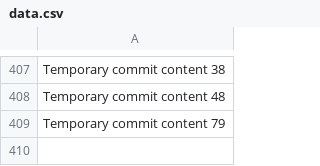
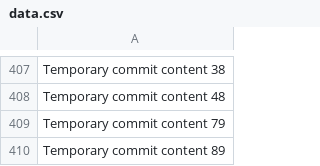
Before and after one commit to andreolf/upgraded-dollop, a CSV file: data.csv, drawn as a sheet; only a part is shown, gaps mark what is left out; the diff names each change by its address in the sheet, - before the commit and + after, or states it on an @@ line.

```diff
--- a/data.csv
+++ b/data.csv
+row 410: Temporary commit content 89
```
